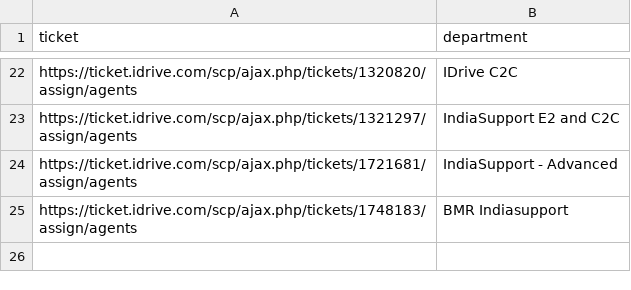
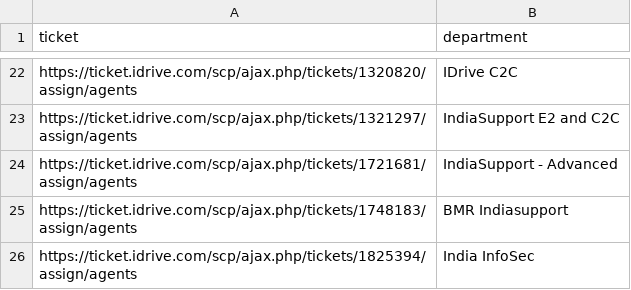
Before and after one commit to givemeway/search-ticketing, a CSV file: logs/departments.csv, drawn as a sheet; only a part is shown, gaps mark what is left out.

```diff
--- a/logs/departments.csv
+++ b/logs/departments.csv
@@ -25 +25,2 @@ https://ticket.idrive.com/scp/ajax.php/tickets/1721681/assign/agents,IndiaSuppor
 https://ticket.idrive.com/scp/ajax.php/tickets/1748183/assign/agents,BMR Indiasupport
+https://ticket.idrive.com/scp/ajax.php/tickets/1825394/assign/agents,India InfoSec
```
Also changed, not shown: 13 other files.
